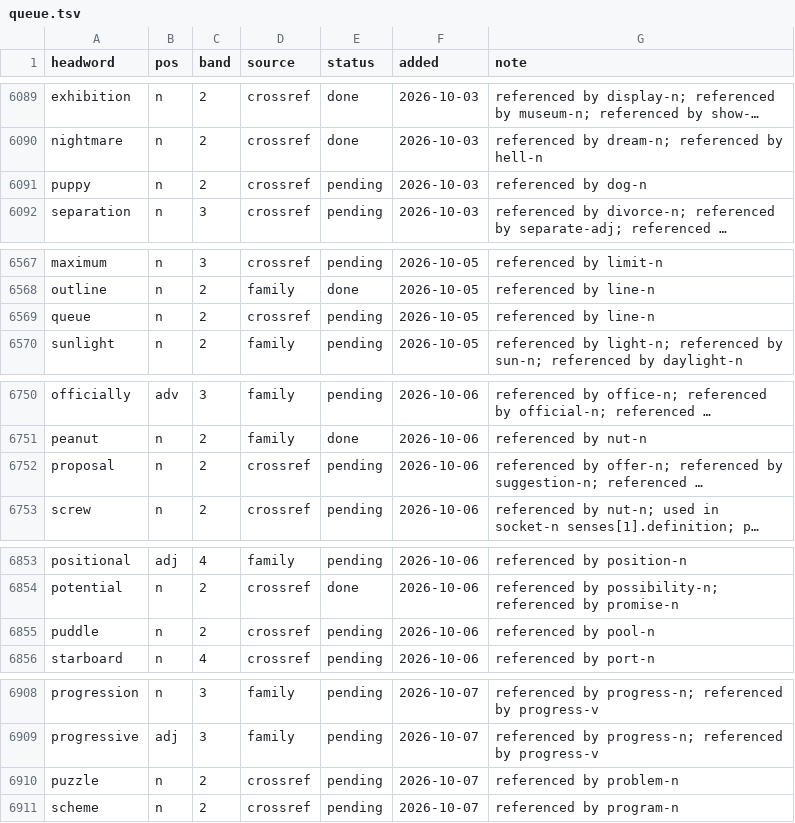
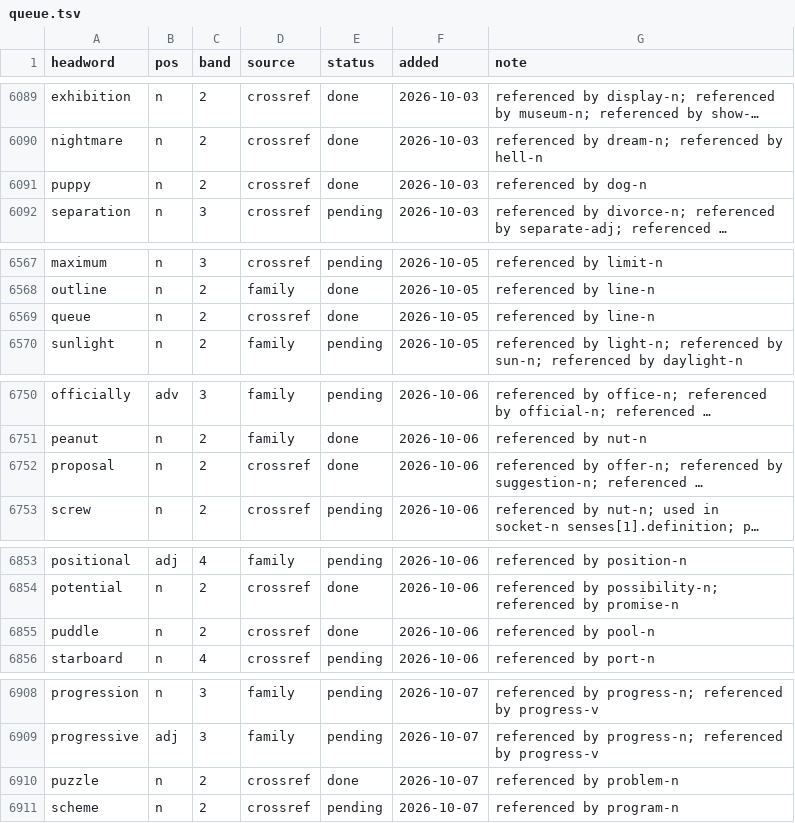
Before and after one commit to tkgally/eex-dict, a TSV file: headwords/queue.tsv, drawn as a sheet; only a part is shown, gaps mark what is left out; long unchanged cells end in …; the diff covers the shown part only; the diff names each change by its address in the sheet, - before the commit and + after, or states it on an @@ line.

```diff
--- a/headwords/queue.tsv
+++ b/headwords/queue.tsv
-E6091 (status): pending
+E6091 (status): done
-E6569 (status): pending
+E6569 (status): done
-E6752 (status): pending
+E6752 (status): done
-E6855 (status): pending
+E6855 (status): done
-E6910 (status): pending
+E6910 (status): done
```
Also changed, not shown: 5 added rows and 10 edited cells elsewhere in this file, 32 other files.
